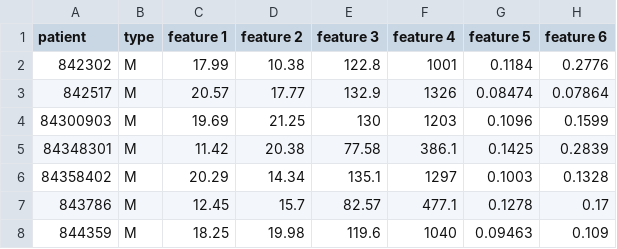
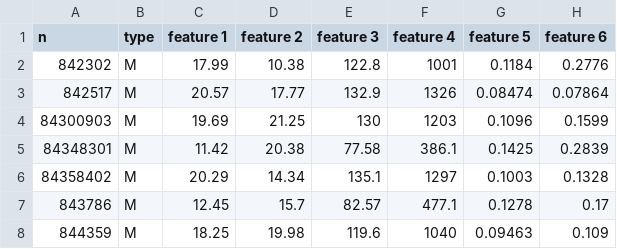
Before and after one commit to Krcdb/multilayer-perceptron, a CSV file: resources/data.csv, drawn as a sheet; only a part is shown; the diff names each change by its address in the sheet, - before the commit and + after, or states it on an @@ line.

Commit message:
chore: change feature

```diff
--- a/resources/data.csv
+++ b/resources/data.csv
-A1: patient
+A1: n
```
